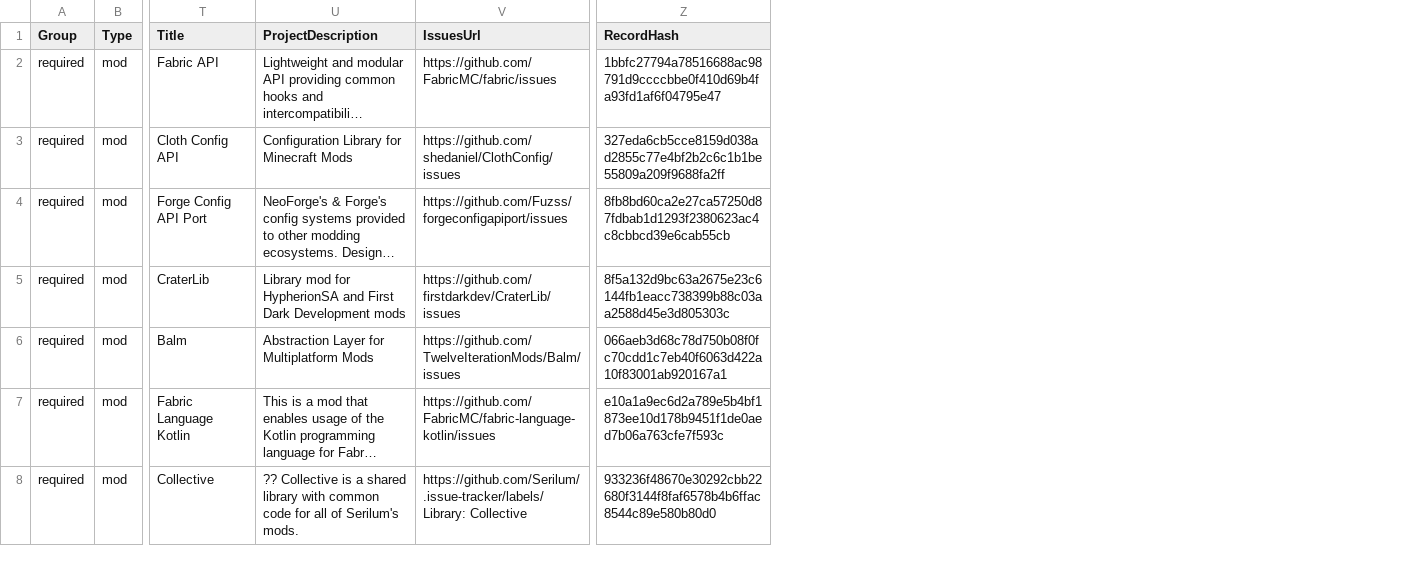
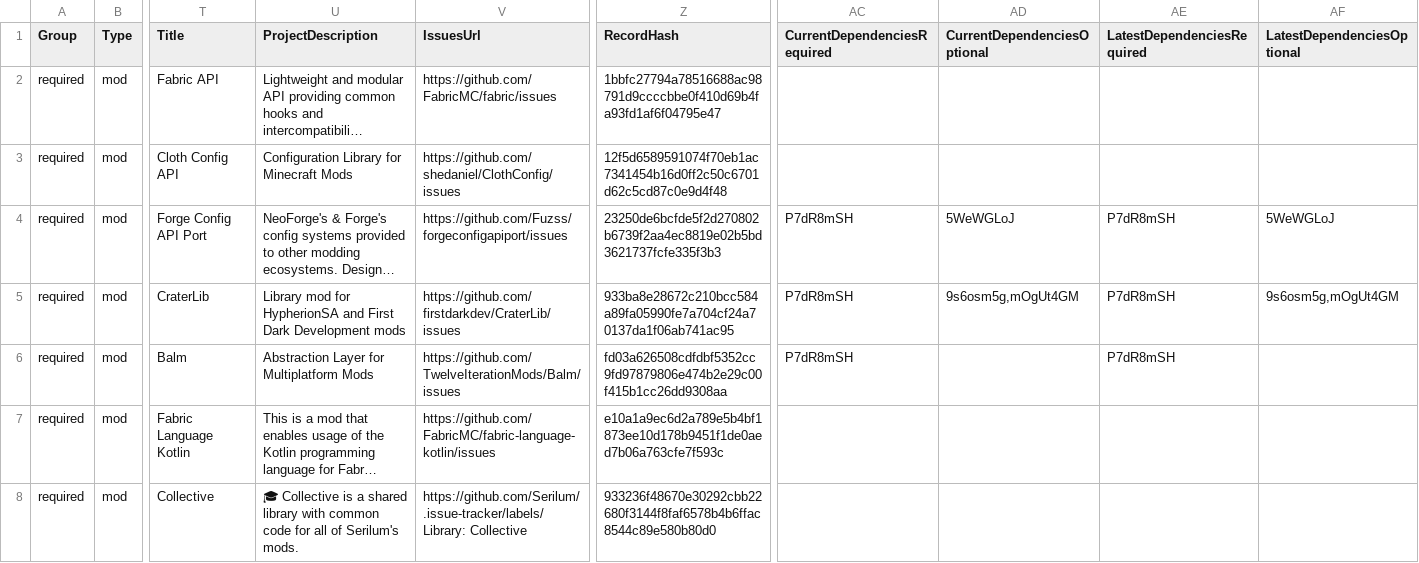
Before and after one commit to survivorsunited/minecraft-mods-manager, a CSV file: modlist.csv, drawn as a sheet; only a part is shown, gaps mark what is left out; long unchanged cells end in …; the diff covers the shown part only; the diff names each change by its address in the sheet, - before the commit and + after, or states it on an @@ line.

Commit message:
update db.

```diff
--- a/modlist.csv
+++ b/modlist.csv
+column AC (CurrentDependenciesRequired), rows 4-6: all P7dR8mSH
+column AD (CurrentDependenciesOptional), rows 4-5: 5WeWGLoJ | 9s6osm5g,mOgUt4GM
+column AE (LatestDependenciesRequired), rows 4-6: all P7dR8mSH
+column AF (LatestDependenciesOptional), rows 4-5: 5WeWGLoJ | 9s6osm5g,mOgUt4GM
-Z3 (RecordHash): 327eda6cb5cce8159d038ad2855c77e4bf2b2c6c1b1be55809a209f9688fa2ff
+Z3 (RecordHash): 12f5d6589591074f70eb1ac7341454b16d0ff2c50c6701d62c5cd87c0e9d4f48
-Z4 (RecordHash): 8fb8bd60ca2e27ca57250d87fdbab1d1293f2380623ac4c8cbbcd39e6cab55cb
+Z4 (RecordHash): 23250de6bcfde5f2d270802b6739f2aa4ec8819e02b5bd3621737fcfe335f3b3
-Z5 (RecordHash): 8f5a132d9bc63a2675e23c6144fb1eacc738399b88c03aa2588d45e3d805303c
+Z5 (RecordHash): 933ba8e28672c210bcc584a89fa05990fe7a704cf24a70137da1f06ab741ac95
-Z6 (RecordHash): 066aeb3d68c78d750b08f0fc70cdd1c7eb40f6063d422a10f83001ab920167a1
+Z6 (RecordHash): fd03a626508cdfdbf5352cc9fd97879806e474b2e29c00f415b1cc26dd9308aa
-U8 (ProjectDescription): ?? Collective is…
+U8 (ProjectDescription): 🎓 Collective is…
```
Also changed, not shown: 45 edited cells elsewhere in this file.
